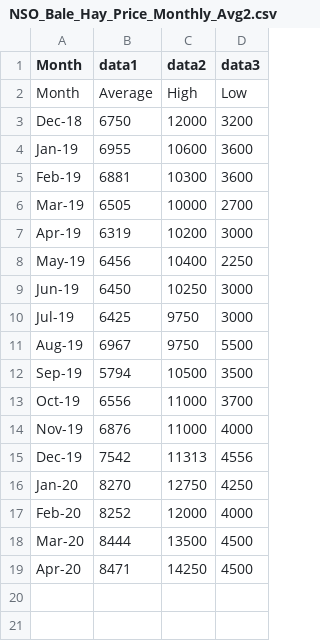
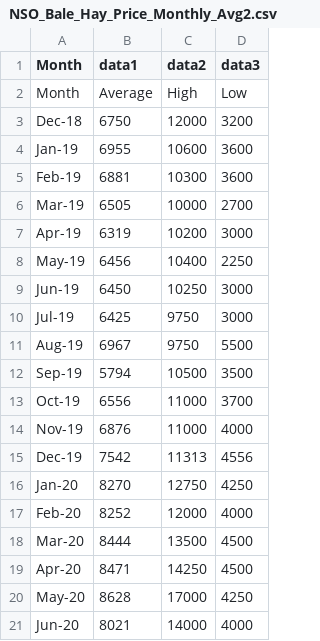
Before and after one commit to WFP-VAM/prism-app, a CSV file: public/data/tables/NSO_Bale_Hay_Price_Monthly_Avg2.csv, drawn as a sheet.

Commit message:
Updated hay price data (#101)

```diff
--- a/public/data/tables/NSO_Bale_Hay_Price_Monthly_Avg2.csv
+++ b/public/data/tables/NSO_Bale_Hay_Price_Monthly_Avg2.csv
@@ -19 +19,3 @@ Mar-20,8444,13500,4500
 Apr-20,8471,14250,4500
+May-20,8628,17000,4250
+Jun-20,8021,14000,4000
```
